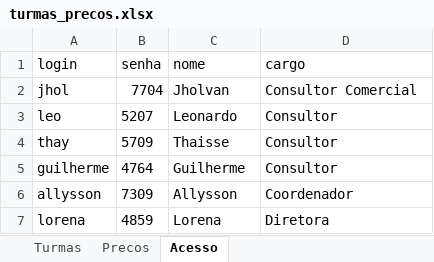
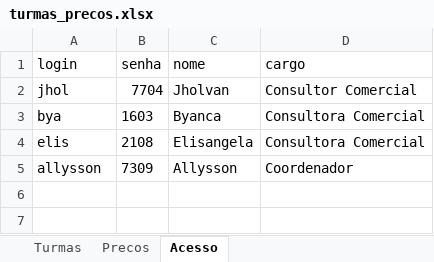
Before and after one commit to jholvan/grau-prof, an Excel workbook: planilhas/turmas_precos.xlsx, sheet Acesso, drawn as a sheet; values as stored, in another font and other column widths than the file's, no borders; removed rows and columns are numbered as before the commit, all else as after; the diff names each change by its address in the sheet, - before the commit and + after, or states it on an @@ line.

```diff
--- a/planilhas/turmas_precos.xlsx (sheet Acesso)
+++ b/planilhas/turmas_precos.xlsx (sheet Acesso)
-row 3: leo | 5207 | Leonardo | Consultor
-row 4: thay | 5709 | Thaisse | Consultor
-row 5: guilherme | 4764 | Guilherme | Consultor
+row 3: bya | 1603 | Byanca | Consultora Comercial
+row 4: elis | 2108 | Elisangela | Consultora Comercial
-row 7: lorena | 4859 | Lorena | Diretora
```
Also changed, not shown: sheet Precos, sheet Turmas.
